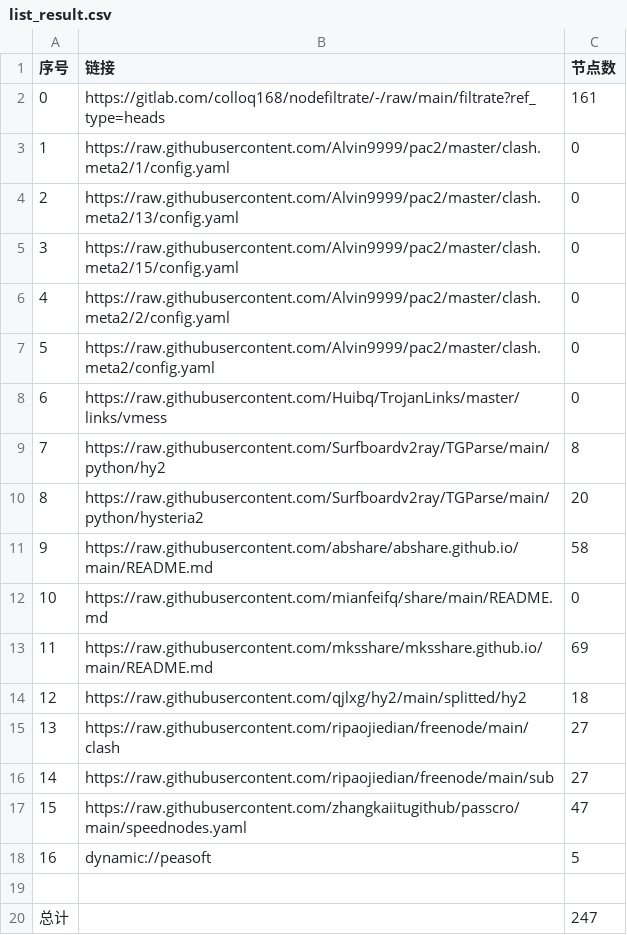
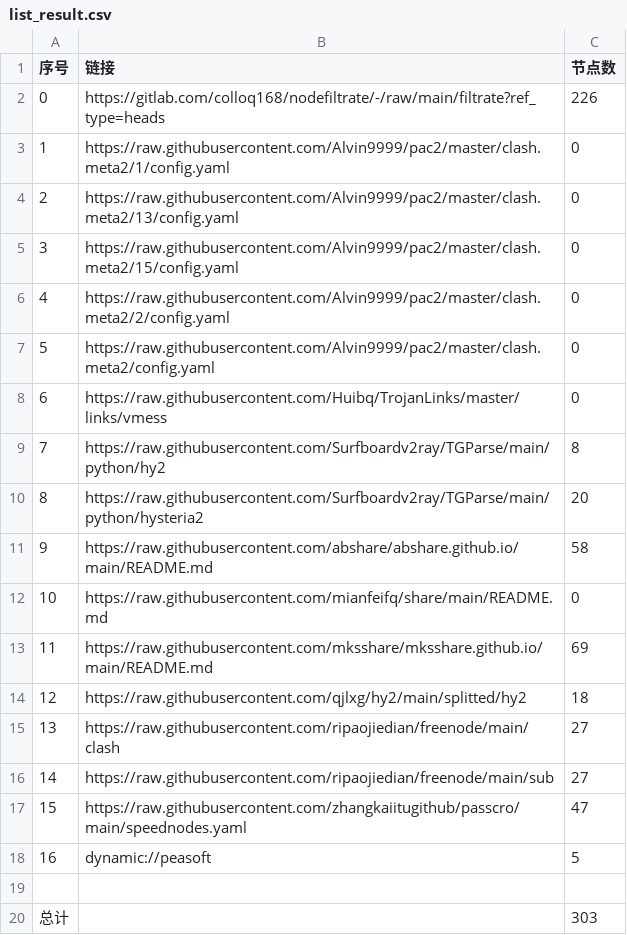
Before and after one commit to bbylw/NoMoreWalls, a CSV file: list_result.csv, drawn as a sheet.

```diff
--- a/list_result.csv
+++ b/list_result.csv
@@ -1,3 +1,3 @@
 序号,链接,节点数
-0,https://gitlab.com/colloq168/nodefiltrate/-/raw/main/filtrate?ref_type=heads,161
+0,https://gitlab.com/colloq168/nodefiltrate/-/raw/main/filtrate?ref_type=heads,226
 1,https://raw.githubusercontent.com/Alvin9999/pac2/master/clash.meta2/1/config.yaml,0
@@ -19,2 +19,2 @@
 
-总计,,247
+总计,,303
```
Also changed, not shown: 33 other files.
